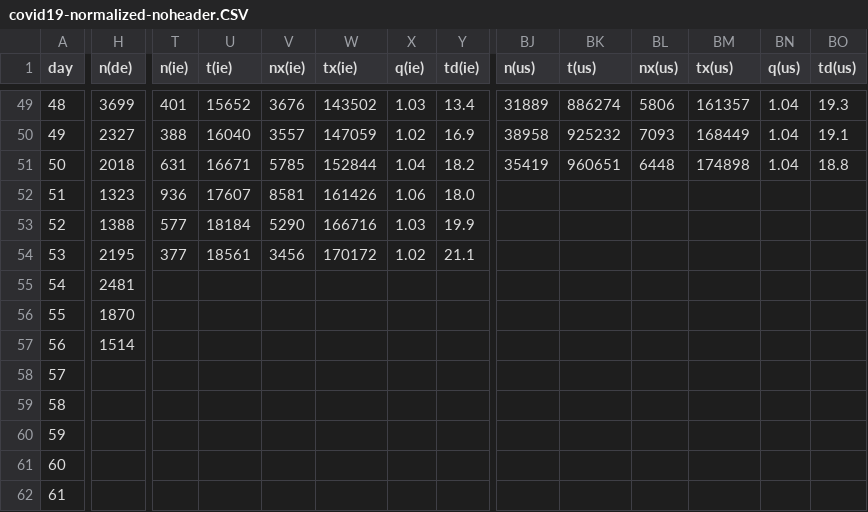
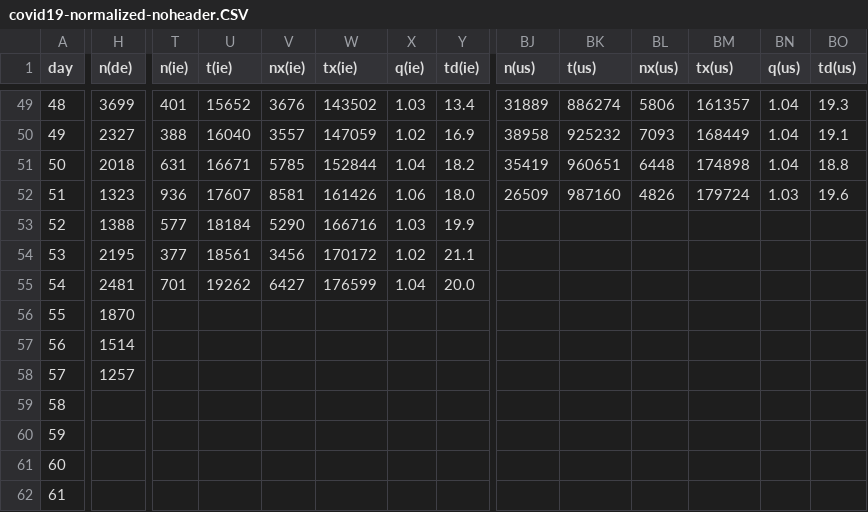
Before and after one commit to christophmoar/covid-19, a CSV file: dataset-01/covid19-normalized-noheader.CSV, drawn as a sheet; only a part is shown, gaps mark what is left out; the diff covers the shown part only; the diff names each change by its address in the sheet, - before the commit and + after, or states it on an @@ line.

Commit message:
data as of 24:00

```diff
--- a/dataset-01/covid19-normalized-noheader.CSV
+++ b/dataset-01/covid19-normalized-noheader.CSV
-BJ52 (n(us)): (empty)
+BJ52 (n(us)): 26509
-BK52 (t(us)): (empty)
+BK52 (t(us)): 987160
-BL52 (nx(us)): (empty)
+BL52 (nx(us)): 4826
-BM52 (tx(us)): (empty)
+BM52 (tx(us)): 179724
-BN52 (q(us)): (empty)
+BN52 (q(us)): 1.03
-BO52 (td(us)): (empty)
+BO52 (td(us)): 19.6
-T55 (n(ie)): (empty)
+T55 (n(ie)): 701
-U55 (t(ie)): (empty)
+U55 (t(ie)): 19262
-V55 (nx(ie)): (empty)
+V55 (nx(ie)): 6427
-W55 (tx(ie)): (empty)
+W55 (tx(ie)): 176599
-X55 (q(ie)): (empty)
+X55 (q(ie)): 1.04
-Y55 (td(ie)): (empty)
+Y55 (td(ie)): 20.0
-H58 (n(de)): (empty)
+H58 (n(de)): 1257
```
Also changed, not shown: 5 edited cells elsewhere in this file, dataset-01/covid19-normalized-timeseries.CSV, dataset-01/covid19-normalized.CSV, 4 other files.
